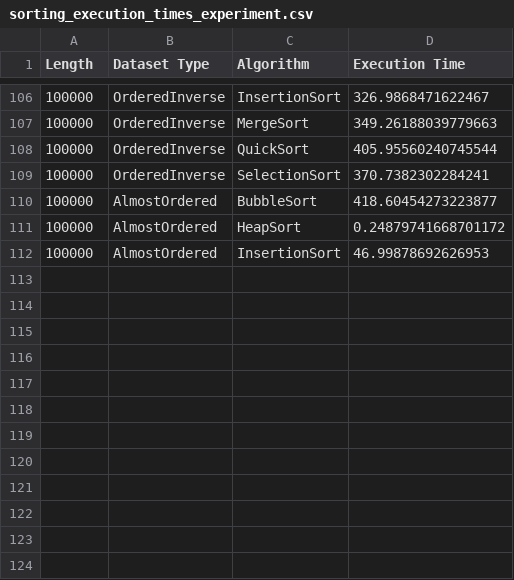
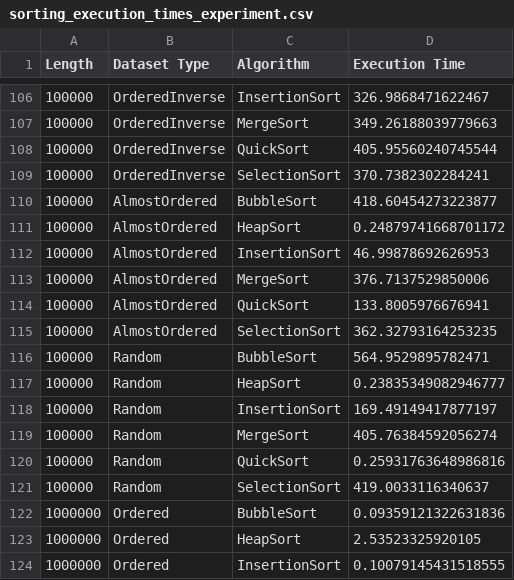
Before and after one commit to Leonardo-Neves/AnaliseAlgoritmosEstruturaDados_Ordenacao, a CSV file: sorting_execution_times_experiment.csv, drawn as a sheet; only a part is shown, gaps mark what is left out; the diff names each change by its address in the sheet, - before the commit and + after, or states it on an @@ line.

```diff
--- a/sorting_execution_times_experiment.csv
+++ b/sorting_execution_times_experiment.csv
+row 113: 100000 | AlmostOrdered | MergeSort | 376.7137529850006
+row 114: 100000 | AlmostOrdered | QuickSort | 133.8005976676941
+row 115: 100000 | AlmostOrdered | SelectionSort | 362.32793164253235
+row 116: 100000 | Random | BubbleSort | 564.9529895782471
+row 117: 100000 | Random | HeapSort | 0.23835349082946777
+row 118: 100000 | Random | InsertionSort | 169.49149417877197
+row 119: 100000 | Random | MergeSort | 405.76384592056274
+row 120: 100000 | Random | QuickSort | 0.25931763648986816
+row 121: 100000 | Random | SelectionSort | 419.0033116340637
+row 122: 1000000 | Ordered | BubbleSort | 0.09359121322631836
+row 123: 1000000 | Ordered | HeapSort | 2.53523325920105
+row 124: 1000000 | Ordered | InsertionSort | 0.10079145431518555
```
Also changed, not shown: 2 other files.
